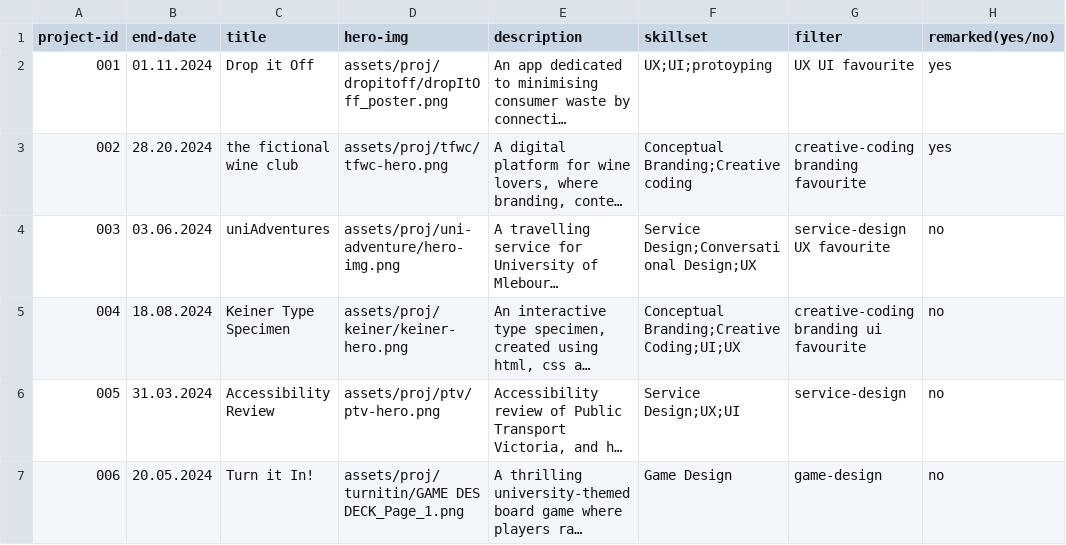
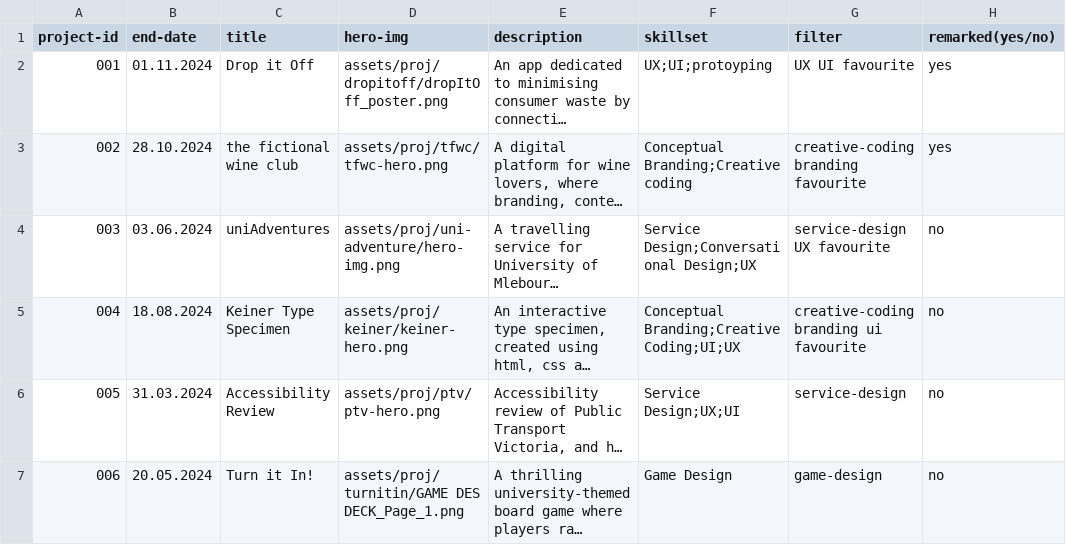
Before and after one commit to hannesofieb/folio, a CSV file: work-archive.csv, drawn as a sheet; only a part is shown; long unchanged cells end in …; the diff names each change by its address in the sheet, - before the commit and + after, or states it on an @@ line.

```diff
--- a/work-archive.csv
+++ b/work-archive.csv
-B3 (end-date): 28.20.2024
+B3 (end-date): 28.10.2024
```
Also changed, not shown: projects.csv, 6 other files.
